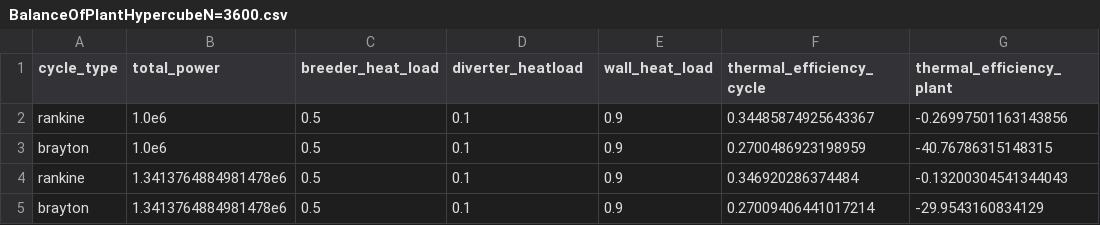
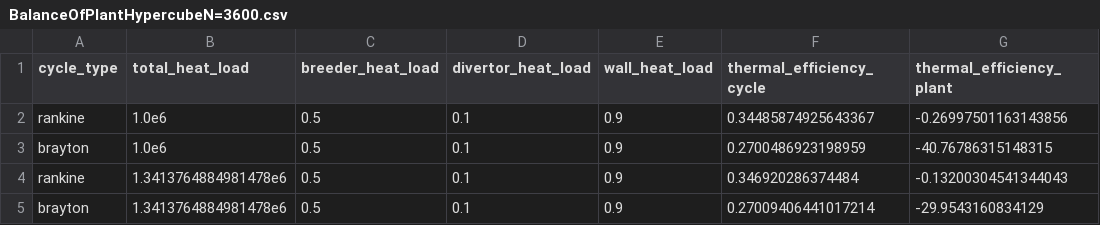
Before and after one commit to ProjectTorreyPines/BalanceOfPlantSurrogate.jl, a CSV file: data/BalanceOfPlantHypercubeN=3600.csv, drawn as a sheet; only a part is shown.

```diff
--- a/data/BalanceOfPlantHypercubeN=3600.csv
+++ b/data/BalanceOfPlantHypercubeN=3600.csv
@@ -1,2 +1,2 @@
-cycle_type,total_power,breeder_heat_load,diverter_heatload,wall_heat_load,thermal_efficiency_cycle,thermal_efficiency_plant
+cycle_type,total_heat_load,breeder_heat_load,divertor_heat_load,wall_heat_load,thermal_efficiency_cycle,thermal_efficiency_plant
 rankine,1.0e6,0.5,0.1,0.9,0.34485874925643367,-0.26997501163143856
```
Also changed, not shown: 8 other files.
